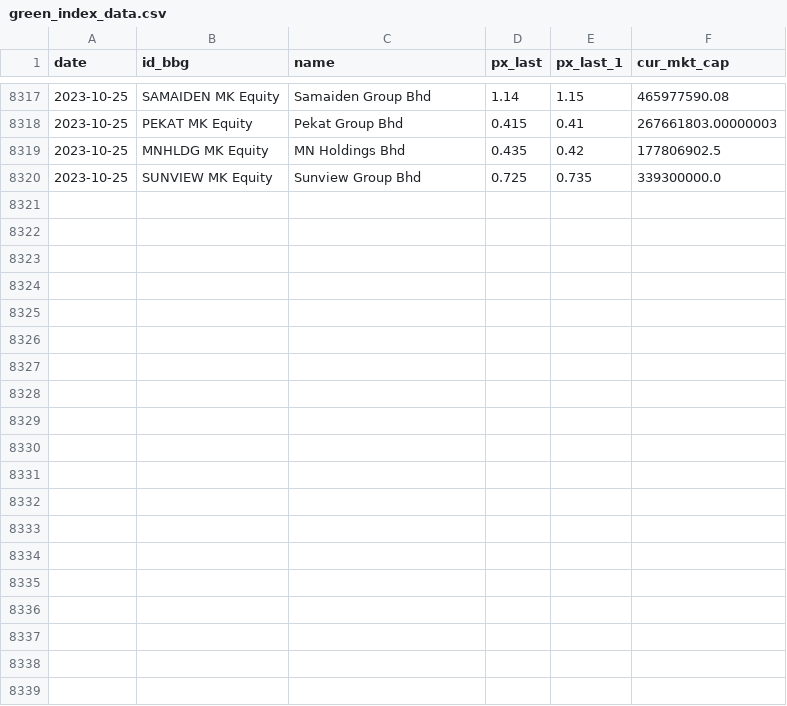
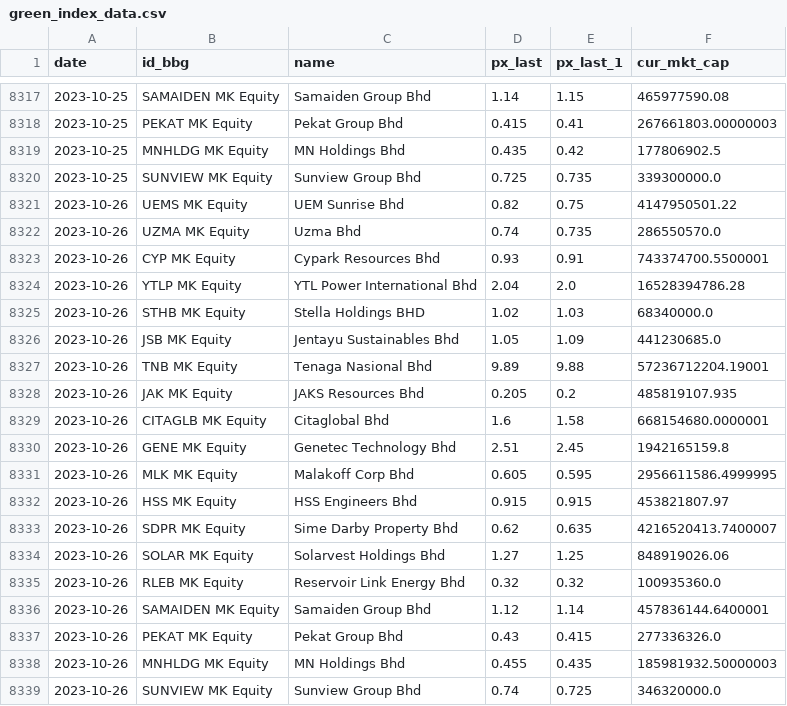
Before and after one commit to etq-quant/green-index, a CSV file: green_index_data.csv, drawn as a sheet; only a part is shown, gaps mark what is left out.

Commit message:
[bot] commit

```diff
--- a/green_index_data.csv
+++ b/green_index_data.csv
@@ -8320 +8320,20 @@ date,id_bbg,name,px_last,px_last_1,cur_mkt_cap
 2023-10-25,SUNVIEW MK Equity,Sunview Group Bhd,0.725,0.735,339300000.0
+2023-10-26,UEMS MK Equity,UEM Sunrise Bhd,0.82,0.75,4147950501.22
+2023-10-26,UZMA MK Equity,Uzma Bhd,0.74,0.735,286550570.0
+2023-10-26,CYP MK Equity,Cypark Resources Bhd,0.93,0.91,743374700.5500001
+2023-10-26,YTLP MK Equity,YTL Power International Bhd,2.04,2.0,16528394786.28
+2023-10-26,STHB MK Equity,Stella Holdings BHD,1.02,1.03,68340000.0
+2023-10-26,JSB MK Equity,Jentayu Sustainables Bhd,1.05,1.09,441230685.0
+2023-10-26,TNB MK Equity,Tenaga Nasional Bhd,9.89,9.88,57236712204.19001
+2023-10-26,JAK MK Equity,JAKS Resources Bhd,0.205,0.2,485819107.935
+2023-10-26,CITAGLB MK Equity,Citaglobal Bhd,1.6,1.58,668154680.0000001
+2023-10-26,GENE MK Equity,Genetec Technology Bhd,2.51,2.45,1942165159.8
+2023-10-26,MLK MK Equity,Malakoff Corp Bhd,0.605,0.595,2956611586.4999995
+2023-10-26,HSS MK Equity,HSS Engineers Bhd,0.915,0.915,453821807.97
+2023-10-26,SDPR MK Equity,Sime Darby Property Bhd,0.62,0.635,4216520413.7400007
+2023-10-26,SOLAR MK Equity,Solarvest Holdings Bhd,1.27,1.25,848919026.06
+2023-10-26,RLEB MK Equity,Reservoir Link Energy Bhd,0.32,0.32,100935360.0
+2023-10-26,SAMAIDEN MK Equity,Samaiden Group Bhd,1.12,1.14,457836144.6400001
+2023-10-26,PEKAT MK Equity,Pekat Group Bhd,0.43,0.415,277336326.0
+2023-10-26,MNHLDG MK Equity,MN Holdings Bhd,0.455,0.435,185981932.50000003
+2023-10-26,SUNVIEW MK Equity,Sunview Group Bhd,0.74,0.725,346320000.0
```
